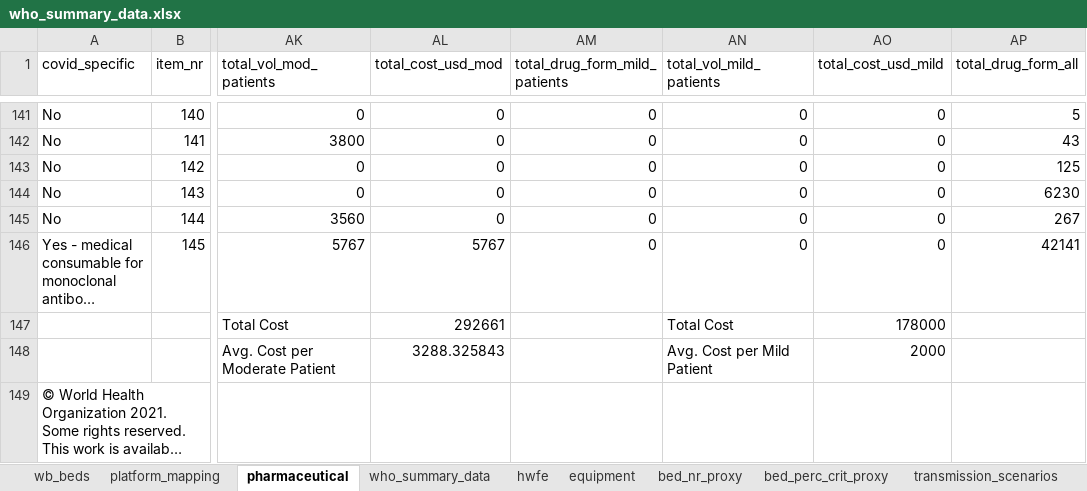
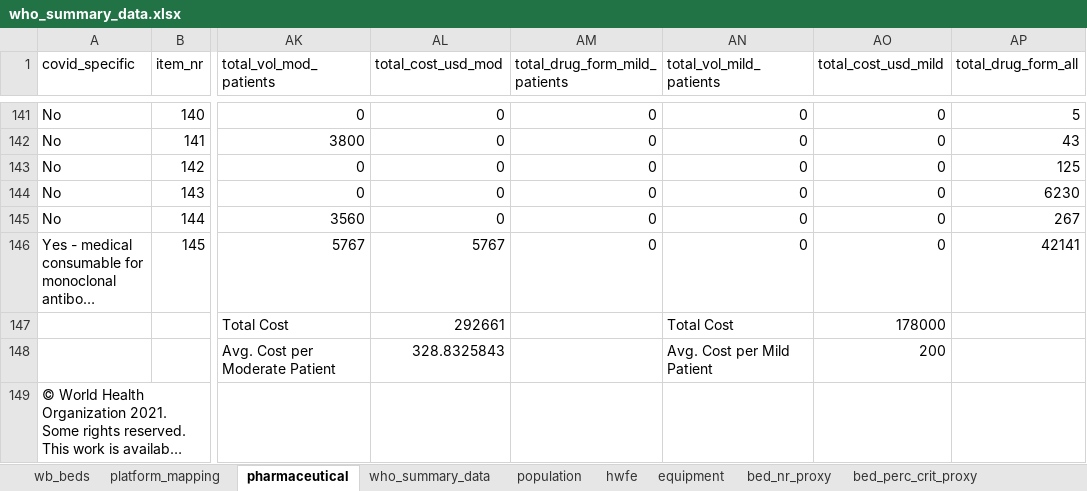
Before and after one commit to mrc-ide/esft, an Excel workbook: data-raw/who_summary_data.xlsx, sheet pharmaceutical, drawn as a sheet; only a part is shown, gaps mark what is left out; long unchanged cells end in …; values as stored, in another font and other column widths than the file's, no borders; the diff names each change by its address in the sheet, - before the commit and + after, or states it on an @@ line.

```diff
--- a/data-raw/who_summary_data.xlsx (sheet pharmaceutical)
+++ b/data-raw/who_summary_data.xlsx (sheet pharmaceutical)
+sheet tab: population
-AL148 (total_cost_usd_mod): 3288.325843
+AL148 (total_cost_usd_mod): 328.8325843
-AO148 (total_cost_usd_mild): 2000
+AO148 (total_cost_usd_mild): 200
```
Also changed, not shown: sheet platform_mapping, 13 other files.
